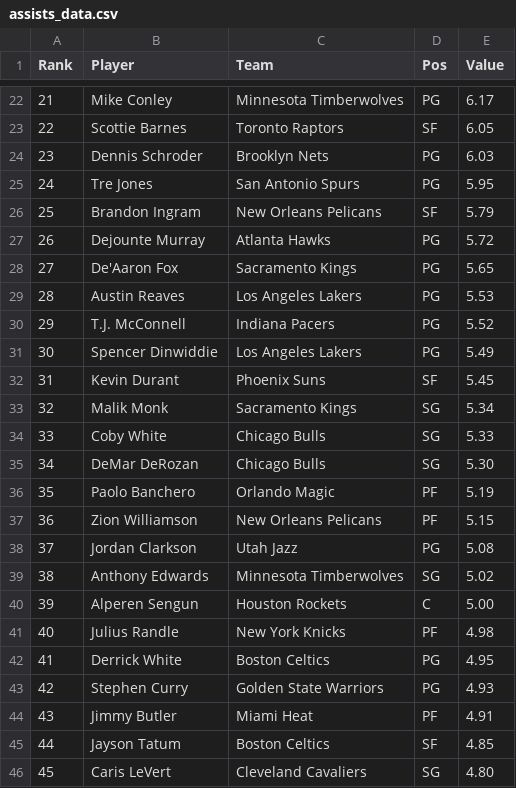
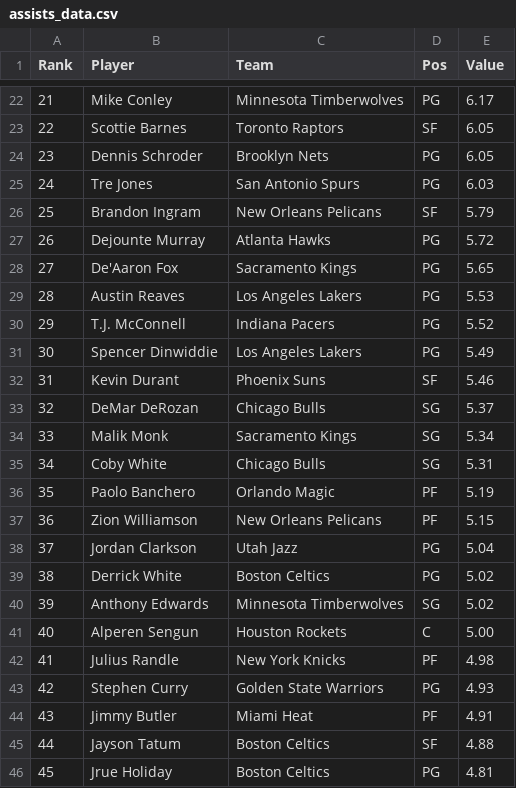
Before and after one commit to DhirenShivdasani/NBA-player-prop-analysis, a CSV file: player_stats/assists_data.csv, drawn as a sheet; only a part is shown, gaps mark what is left out; the diff covers the shown part only.

```diff
--- a/player_stats/assists_data.csv
+++ b/player_stats/assists_data.csv
@@ -23,4 +23,4 @@ Rank,Player,Team,Pos,Value
 22,Scottie Barnes,Toronto Raptors,SF,6.05
-23,Dennis Schroder,Brooklyn Nets,PG,6.03
-24,Tre Jones,San Antonio Spurs,PG,5.95
+23,Dennis Schroder,Brooklyn Nets,PG,6.05
+24,Tre Jones,San Antonio Spurs,PG,6.03
 25,Brandon Ingram,New Orleans Pelicans,SF,5.79
@@ -31,16 +31,16 @@ Rank,Player,Team,Pos,Value
 30,Spencer Dinwiddie,Los Angeles Lakers,PG,5.49
-31,Kevin Durant,Phoenix Suns,SF,5.45
-32,Malik Monk,Sacramento Kings,SG,5.34
-33,Coby White,Chicago Bulls,SG,5.33
-34,DeMar DeRozan,Chicago Bulls,SG,5.30
+31,Kevin Durant,Phoenix Suns,SF,5.46
+32,DeMar DeRozan,Chicago Bulls,SG,5.37
+33,Malik Monk,Sacramento Kings,SG,5.34
+34,Coby White,Chicago Bulls,SG,5.31
 35,Paolo Banchero,Orlando Magic,PF,5.19
 36,Zion Williamson,New Orleans Pelicans,PF,5.15
-37,Jordan Clarkson,Utah Jazz,PG,5.08
-38,Anthony Edwards,Minnesota Timberwolves,SG,5.02
-39,Alperen Sengun,Houston Rockets,C,5.00
-40,Julius Randle,New York Knicks,PF,4.98
-41,Derrick White,Boston Celtics,PG,4.95
+37,Jordan Clarkson,Utah Jazz,PG,5.04
+38,Derrick White,Boston Celtics,PG,5.02
+39,Anthony Edwards,Minnesota Timberwolves,SG,5.02
+40,Alperen Sengun,Houston Rockets,C,5.00
+41,Julius Randle,New York Knicks,PF,4.98
 42,Stephen Curry,Golden State Warriors,PG,4.93
 43,Jimmy Butler,Miami Heat,PF,4.91
-44,Jayson Tatum,Boston Celtics,SF,4.85
-45,Caris LeVert,Cleveland Cavaliers,SG,4.80
+44,Jayson Tatum,Boston Celtics,SF,4.88
+45,Jrue Holiday,Boston Celtics,PG,4.81
```
Also changed, not shown: 1 added row, 1 removed row and 120 edited cells elsewhere in this file, player_stats/minutes-played_data.csv, player_stats/points-plus-rebounds-plus-assists_data.csv, 7 other files.
